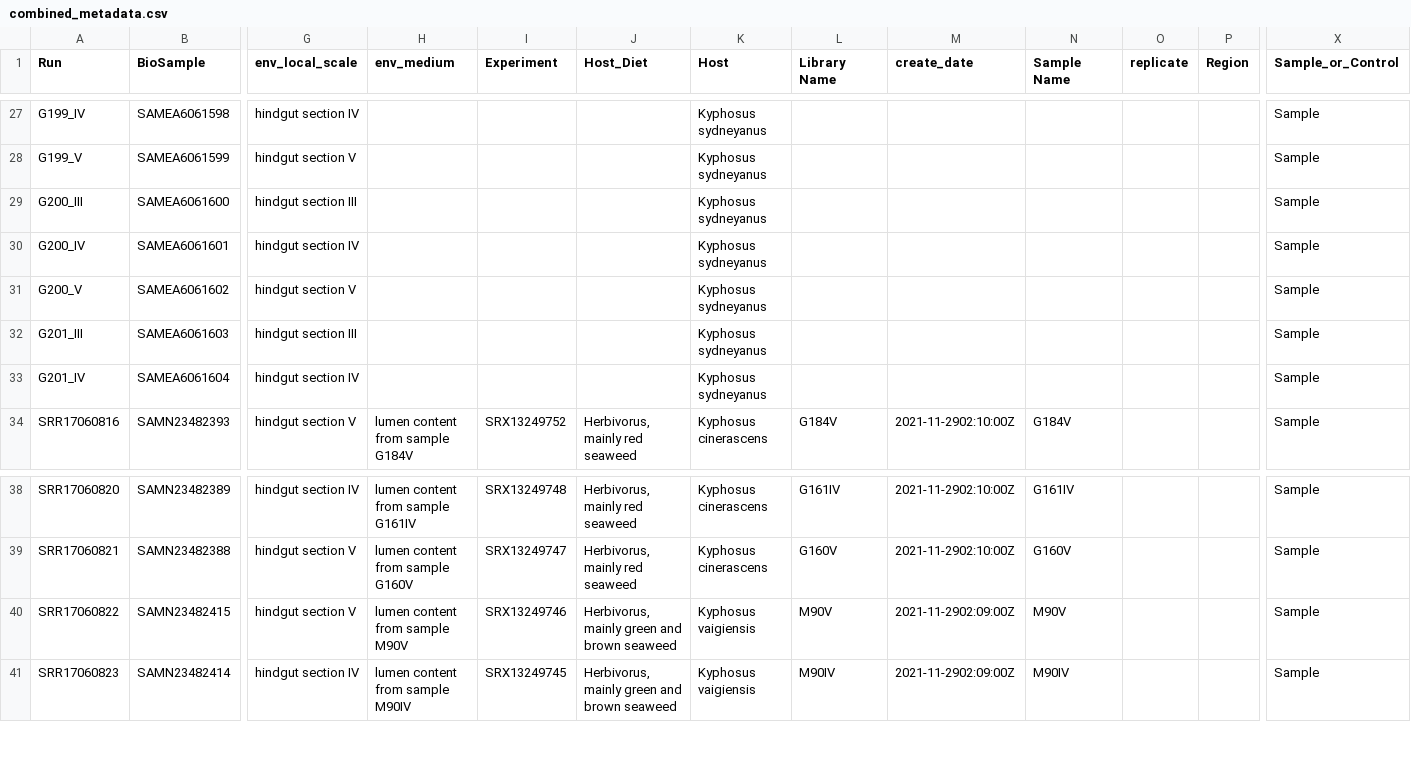
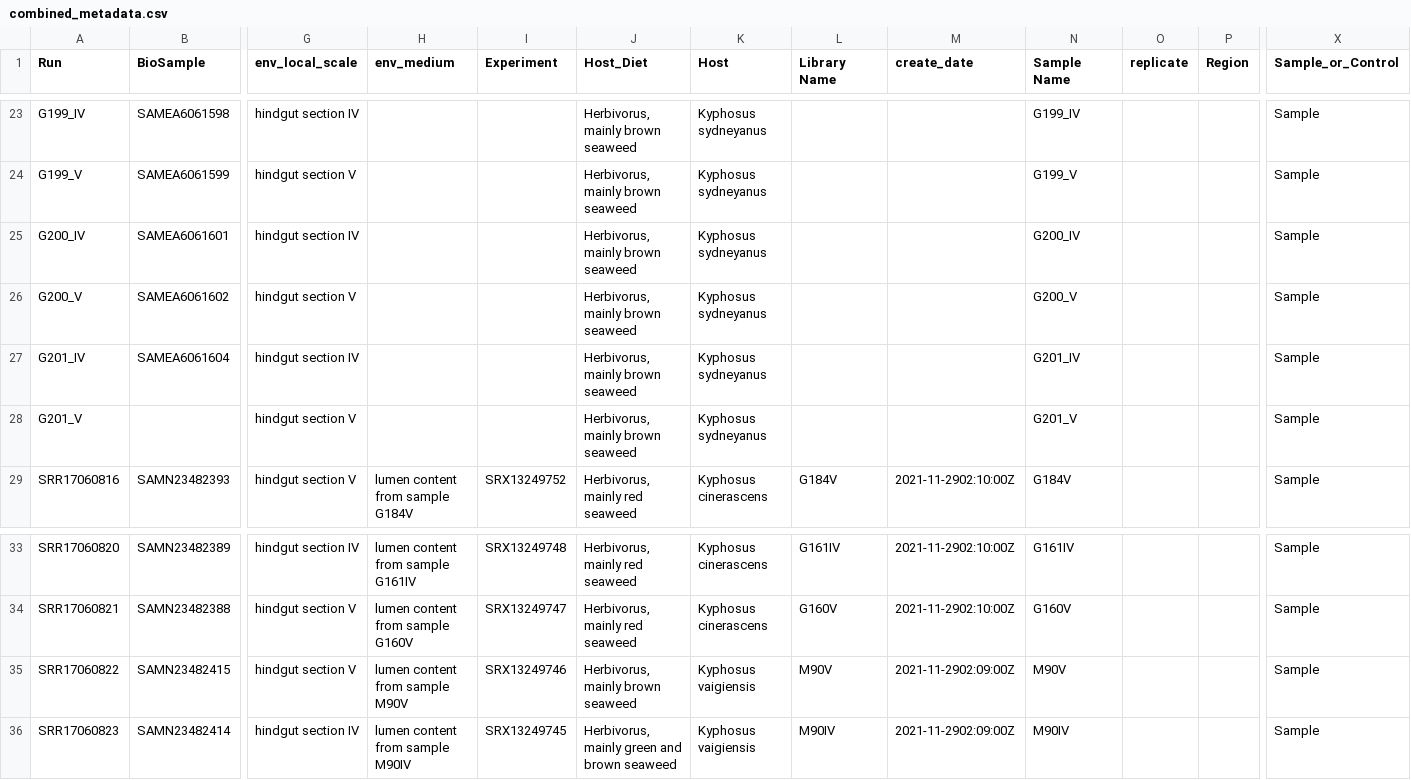
Before and after one commit to callabush/combined_data, a CSV file: combined_data/data/combined_metadata.csv, drawn as a sheet; only a part is shown, gaps mark what is left out; removed rows and columns are numbered as before the commit, all else as after; rows hold the shown columns only; the diff covers the shown part only; the diff names each change by its address in the sheet, - before the commit and + after, or states it on an @@ line.

```diff
--- a/combined_data/data/combined_metadata.csv
+++ b/combined_data/data/combined_metadata.csv
-J23:J24 (Host_Diet): (empty)
+J23:J24 (Host_Diet): Herbivorus, mainly brown seaweed
-N23 (Sample Name): (empty)
+N23 (Sample Name): G199_IV
-N24 (Sample Name): (empty)
+N24 (Sample Name): G199_V
-row 29: G200_III | SAMEA6061600 | hindgut section III |  |  |  | Kyphosus sydneyanus |  |  |  |  |  | Sample
-J25:J26 (Host_Diet): (empty)
+J25:J26 (Host_Diet): Herbivorus, mainly brown seaweed
-N25 (Sample Name): (empty)
+N25 (Sample Name): G200_IV
-N26 (Sample Name): (empty)
+N26 (Sample Name): G200_V
-row 32: G201_III | SAMEA6061603 | hindgut section III |  |  |  | Kyphosus sydneyanus |  |  |  |  |  | Sample
-J27 (Host_Diet): (empty)
+J27 (Host_Diet): Herbivorus, mainly brown seaweed
-N27 (Sample Name): (empty)
+N27 (Sample Name): G201_IV
+row 28: G201_V |  | hindgut section V |  |  | Herbivorus, mainly brown seaweed | Kyphosus sydneyanus |  |  | G201_V |  |  | Sample
-J35 (Host_Diet): Herbivorus, mainly green and brown seaweed
+J35 (Host_Diet): Herbivorus, mainly brown seaweed
```
Also changed, not shown: 4 removed rows and 42 edited cells elsewhere in this file, combined_data/data/01_DADA2/ASV_taxonomy.tsv, 18 other files.
